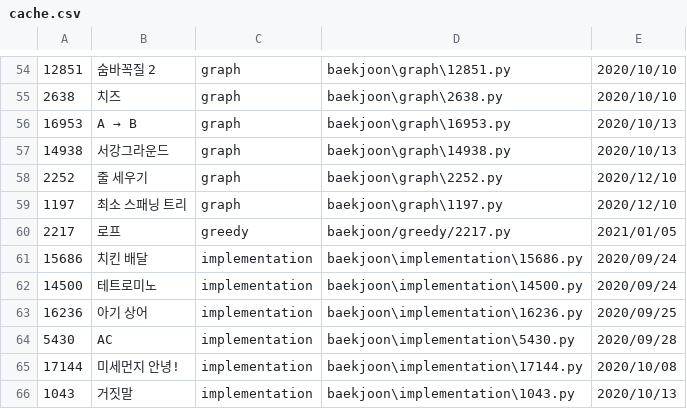
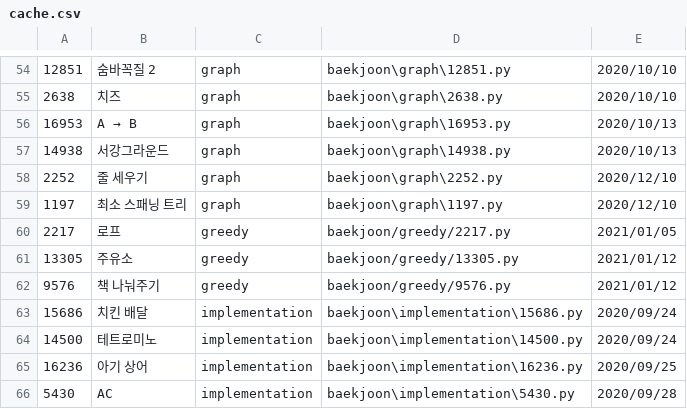
Before and after one commit to namhyun-gu/algorithm, a CSV file: scripts/cache.csv, drawn as a sheet; only a part is shown, gaps mark what is left out; the shorter side is filled out with more unchanged rows.

Commit message:
[baekjoon] Add today solution

```diff
--- a/scripts/cache.csv
+++ b/scripts/cache.csv
@@ -60,2 +60,4 @@
 2217,로프,greedy,baekjoon/greedy/2217.py,2021/01/05
+13305,주유소,greedy,baekjoon/greedy/13305.py,2021/01/12
+9576,책 나눠주기,greedy,baekjoon/greedy/9576.py,2021/01/12
 15686,치킨 배달,implementation,baekjoon\implementation\15686.py,2020/09/24
```
Also changed, not shown: 3 other files.
